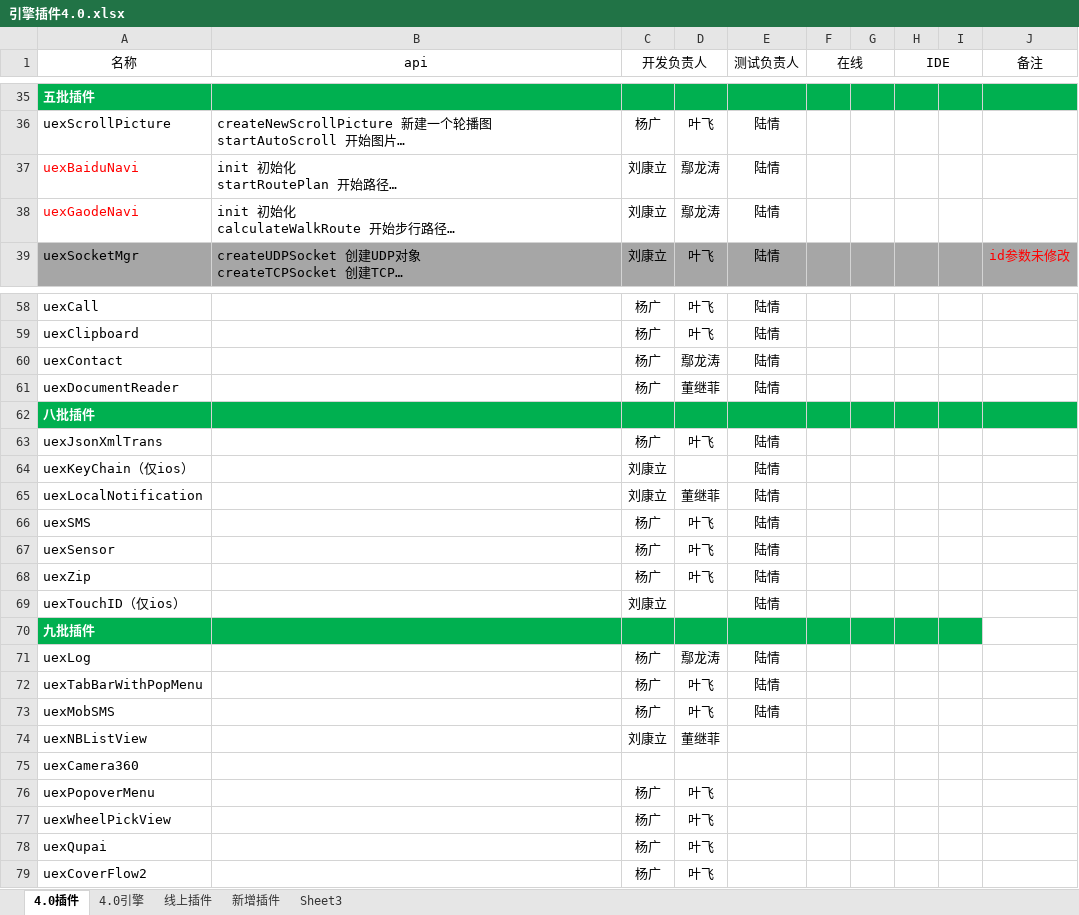
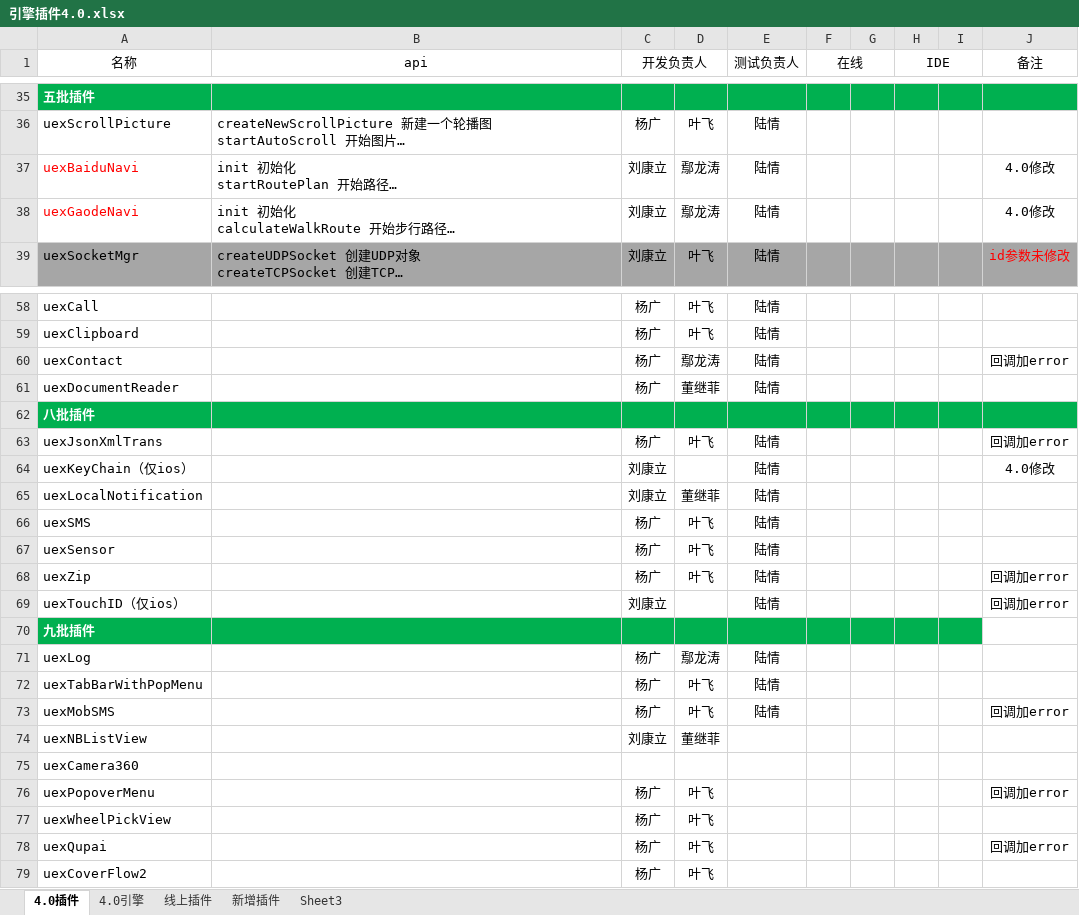
Before and after one commit to AppCanOpenSource/appcan-test-report, an Excel workbook: 引擎插件4.0.xlsx, sheet 4.0插件, drawn as a sheet; only a part is shown, gaps mark what is left out; long unchanged cells end in …; values as stored, in another font and other column widths than the file's, no borders; the diff covers the shown part only; the diff names each change by its address in the sheet, - before the commit and + after, or states it on an @@ line.

```diff
--- a/引擎插件4.0.xlsx (sheet 4.0插件)
+++ b/引擎插件4.0.xlsx (sheet 4.0插件)
-J37:J38 (备注): (empty)
+J37:J38 (备注): 4.0修改
-J60 (备注): (empty)
+J60 (备注): 回调加error
-J63 (备注): (empty)
+J63 (备注): 回调加error
-J64 (备注): (empty)
+J64 (备注): 4.0修改
-J68:J69 (备注): (empty)
+J68:J69 (备注): 回调加error
-J73 (备注): (empty)
+J73 (备注): 回调加error
-J76 (备注): (empty)
+J76 (备注): 回调加error
-J78 (备注): (empty)
+J78 (备注): 回调加error
```
Also changed, not shown: 21 edited cells elsewhere in this sheet.
